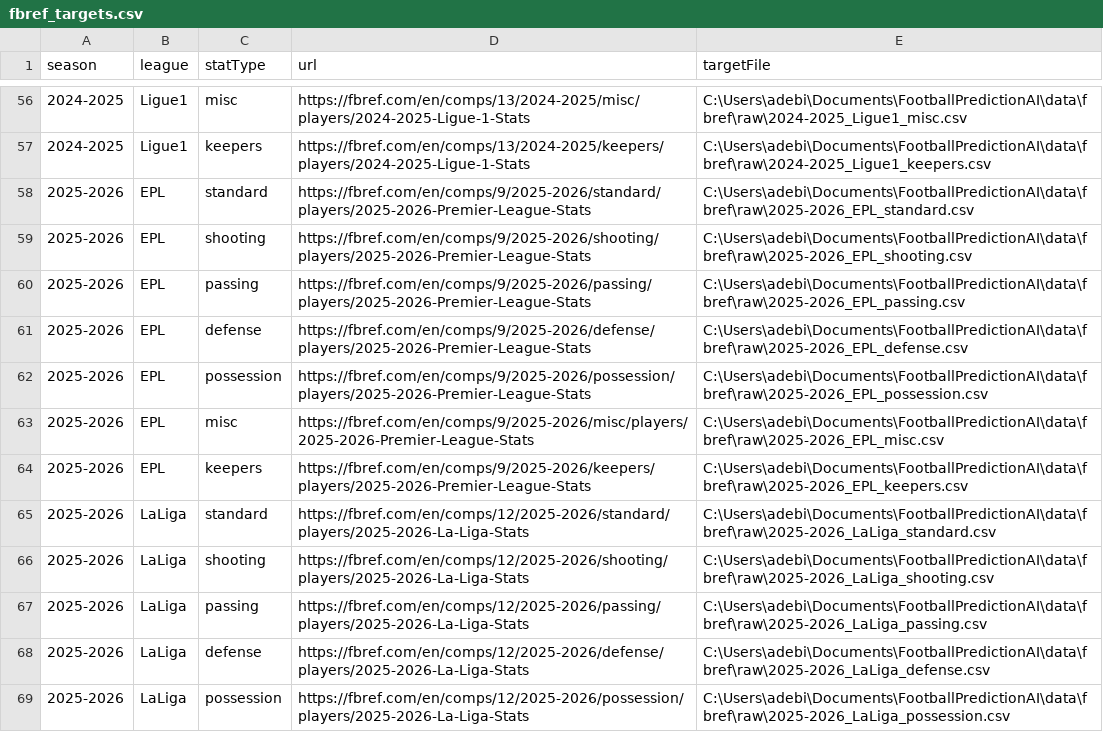
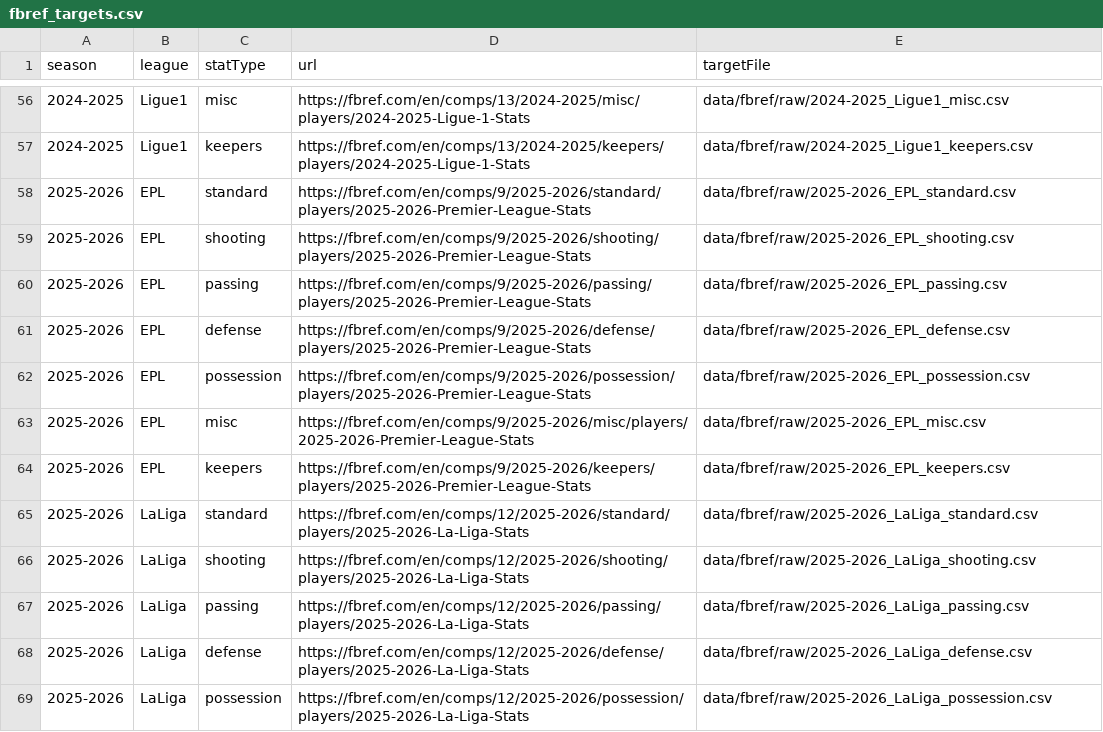
Before and after one commit to Huzzein01/FootballPredictionAI, a CSV file: data/fbref/fbref_targets.csv, drawn as a sheet; only a part is shown, gaps mark what is left out; the diff covers the shown part only.

Commit message:
Prepare deployment data paths

```diff
--- a/data/fbref/fbref_targets.csv
+++ b/data/fbref/fbref_targets.csv
@@ -56,14 +56,14 @@ season,league,statType,url,targetFile
-2024-2025,Ligue1,misc,https://fbref.com/en/comps/13/2024-2025/misc/players/2024-2025-Ligue-1-Stats,C:\Users\adebi\Documents\FootballPredictionAI\data\fbref\raw\2024-2025_Ligue1_misc.csv
-2024-2025,Ligue1,keepers,https://fbref.com/en/comps/13/2024-2025/keepers/players/2024-2025-Ligue-1-Stats,C:\Users\adebi\Documents\FootballPredictionAI\data\fbref\raw\2024-2025_Ligue1_keepers.csv
-2025-2026,EPL,standard,https://fbref.com/en/comps/9/2025-2026/standard/players/2025-2026-Premier-League-Stats,C:\Users\adebi\Documents\FootballPredictionAI\data\fbref\raw\2025-2026_EPL_standard.csv
-2025-2026,EPL,shooting,https://fbref.com/en/comps/9/2025-2026/shooting/players/2025-2026-Premier-League-Stats,C:\Users\adebi\Documents\FootballPredictionAI\data\fbref\raw\2025-2026_EPL_shooting.csv
-2025-2026,EPL,passing,https://fbref.com/en/comps/9/2025-2026/passing/players/2025-2026-Premier-League-Stats,C:\Users\adebi\Documents\FootballPredictionAI\data\fbref\raw\2025-2026_EPL_passing.csv
-2025-2026,EPL,defense,https://fbref.com/en/comps/9/2025-2026/defense/players/2025-2026-Premier-League-Stats,C:\Users\adebi\Documents\FootballPredictionAI\data\fbref\raw\2025-2026_EPL_defense.csv
-2025-2026,EPL,possession,https://fbref.com/en/comps/9/2025-2026/possession/players/2025-2026-Premier-League-Stats,C:\Users\adebi\Documents\FootballPredictionAI\data\fbref\raw\2025-2026_EPL_possession.csv
-2025-2026,EPL,misc,https://fbref.com/en/comps/9/2025-2026/misc/players/2025-2026-Premier-League-Stats,C:\Users\adebi\Documents\FootballPredictionAI\data\fbref\raw\2025-2026_EPL_misc.csv
-2025-2026,EPL,keepers,https://fbref.com/en/comps/9/2025-2026/keepers/players/2025-2026-Premier-League-Stats,C:\Users\adebi\Documents\FootballPredictionAI\data\fbref\raw\2025-2026_EPL_keepers.csv
-2025-2026,LaLiga,standard,https://fbref.com/en/comps/12/2025-2026/standard/players/2025-2026-La-Liga-Stats,C:\Users\adebi\Documents\FootballPredictionAI\data\fbref\raw\2025-2026_LaLiga_standard.csv
-2025-2026,LaLiga,shooting,https://fbref.com/en/comps/12/2025-2026/shooting/players/2025-2026-La-Liga-Stats,C:\Users\adebi\Documents\FootballPredictionAI\data\fbref\raw\2025-2026_LaLiga_shooting.csv
-2025-2026,LaLiga,passing,https://fbref.com/en/comps/12/2025-2026/passing/players/2025-2026-La-Liga-Stats,C:\Users\adebi\Documents\FootballPredictionAI\data\fbref\raw\2025-2026_LaLiga_passing.csv
-2025-2026,LaLiga,defense,https://fbref.com/en/comps/12/2025-2026/defense/players/2025-2026-La-Liga-Stats,C:\Users\adebi\Documents\FootballPredictionAI\data\fbref\raw\2025-2026_LaLiga_defense.csv
-2025-2026,LaLiga,possession,https://fbref.com/en/comps/12/2025-2026/possession/players/2025-2026-La-Liga-Stats,C:\Users\adebi\Documents\FootballPredictionAI\data\fbref\raw\2025-2026_LaLiga_possession.csv
+2024-2025,Ligue1,misc,https://fbref.com/en/comps/13/2024-2025/misc/players/2024-2025-Ligue-1-Stats,data/fbref/raw/2024-2025_Ligue1_misc.csv
+2024-2025,Ligue1,keepers,https://fbref.com/en/comps/13/2024-2025/keepers/players/2024-2025-Ligue-1-Stats,data/fbref/raw/2024-2025_Ligue1_keepers.csv
+2025-2026,EPL,standard,https://fbref.com/en/comps/9/2025-2026/standard/players/2025-2026-Premier-League-Stats,data/fbref/raw/2025-2026_EPL_standard.csv
+2025-2026,EPL,shooting,https://fbref.com/en/comps/9/2025-2026/shooting/players/2025-2026-Premier-League-Stats,data/fbref/raw/2025-2026_EPL_shooting.csv
+2025-2026,EPL,passing,https://fbref.com/en/comps/9/2025-2026/passing/players/2025-2026-Premier-League-Stats,data/fbref/raw/2025-2026_EPL_passing.csv
+2025-2026,EPL,defense,https://fbref.com/en/comps/9/2025-2026/defense/players/2025-2026-Premier-League-Stats,data/fbref/raw/2025-2026_EPL_defense.csv
+2025-2026,EPL,possession,https://fbref.com/en/comps/9/2025-2026/possession/players/2025-2026-Premier-League-Stats,data/fbref/raw/2025-2026_EPL_possession.csv
+2025-2026,EPL,misc,https://fbref.com/en/comps/9/2025-2026/misc/players/2025-2026-Premier-League-Stats,data/fbref/raw/2025-2026_EPL_misc.csv
+2025-2026,EPL,keepers,https://fbref.com/en/comps/9/2025-2026/keepers/players/2025-2026-Premier-League-Stats,data/fbref/raw/2025-2026_EPL_keepers.csv
+2025-2026,LaLiga,standard,https://fbref.com/en/comps/12/2025-2026/standard/players/2025-2026-La-Liga-Stats,data/fbref/raw/2025-2026_LaLiga_standard.csv
+2025-2026,LaLiga,shooting,https://fbref.com/en/comps/12/2025-2026/shooting/players/2025-2026-La-Liga-Stats,data/fbref/raw/2025-2026_LaLiga_shooting.csv
+2025-2026,LaLiga,passing,https://fbref.com/en/comps/12/2025-2026/passing/players/2025-2026-La-Liga-Stats,data/fbref/raw/2025-2026_LaLiga_passing.csv
+2025-2026,LaLiga,defense,https://fbref.com/en/comps/12/2025-2026/defense/players/2025-2026-La-Liga-Stats,data/fbref/raw/2025-2026_LaLiga_defense.csv
+2025-2026,LaLiga,possession,https://fbref.com/en/comps/12/2025-2026/possession/players/2025-2026-La-Liga-Stats,data/fbref/raw/2025-2026_LaLiga_possession.csv
```
Also changed, not shown: 70 edited cells elsewhere in this file, 52 other files.
